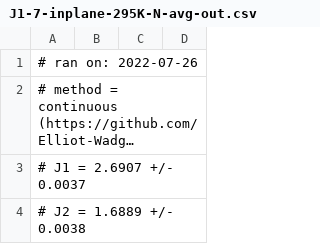
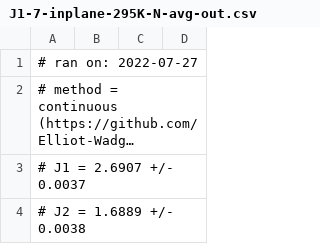
Before and after one commit to Elliot-Wadge/MagnetizationFitting, a CSV file: notebooks/J1-7-inplane-295K-N-avg-out.csv, drawn as a sheet; only a part is shown; long unchanged cells end in …; the diff names each change by its address in the sheet, - before the commit and + after, or states it on an @@ line.

```diff
--- a/notebooks/J1-7-inplane-295K-N-avg-out.csv
+++ b/notebooks/J1-7-inplane-295K-N-avg-out.csv
-A1: # ran on: 2022-07-26
+A1: # ran on: 2022-07-27
```
Also changed, not shown: 3 other files.
